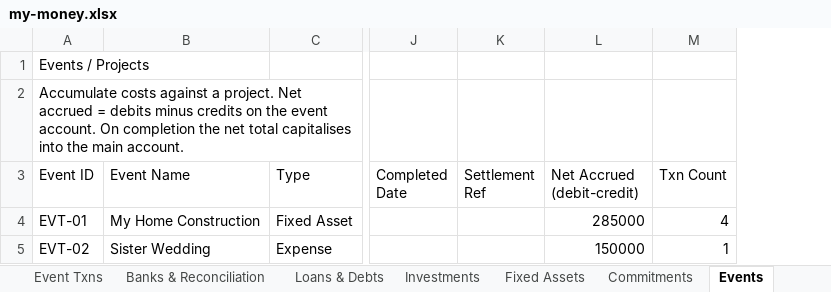
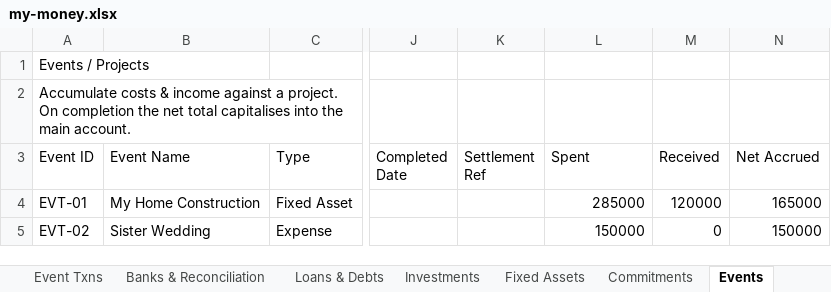
Before and after one commit to SanjoPoly/MyLedger, an Excel workbook: my-money.xlsx, sheet Events, drawn as a sheet; only a part is shown, gaps mark what is left out; values as stored, in another font and other column widths than the file's, no borders; removed rows and columns are numbered as before the commit, all else as after; the diff names each change by its address in the sheet, - before the commit and + after, or states it on an @@ line.

```diff
--- a/my-money.xlsx (sheet Events)
+++ b/my-money.xlsx (sheet Events)
-column M (Txn Count), rows 4-5: 4 | 1
+column M (Received), rows 4-5: 120000 | 0
+column N (Net Accrued), rows 4-5: 165000 | 150000
-A2 (Event ID): Accumulate costs against a project. Net accrued = debits minus credits on the event account. On completion…
+A2 (Event ID): Accumulate costs & income against a project. On completion…
-L3: Net Accrued (debit-credit)
+L3: Spent
```
Also changed, not shown: sheet Commitments, sheet Settings.
